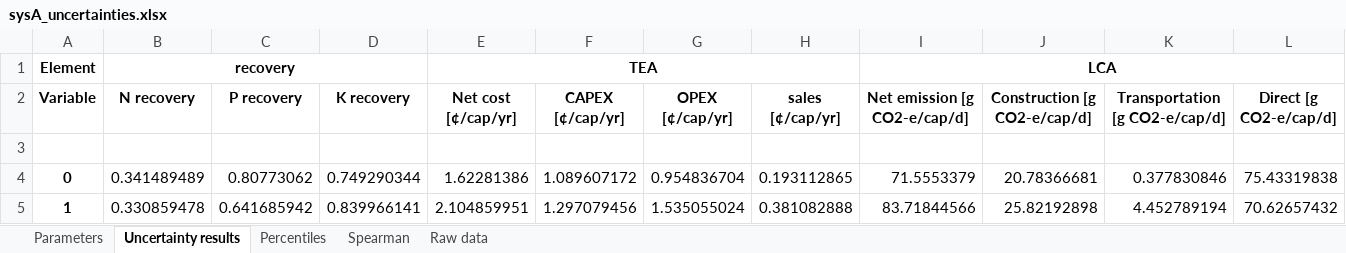
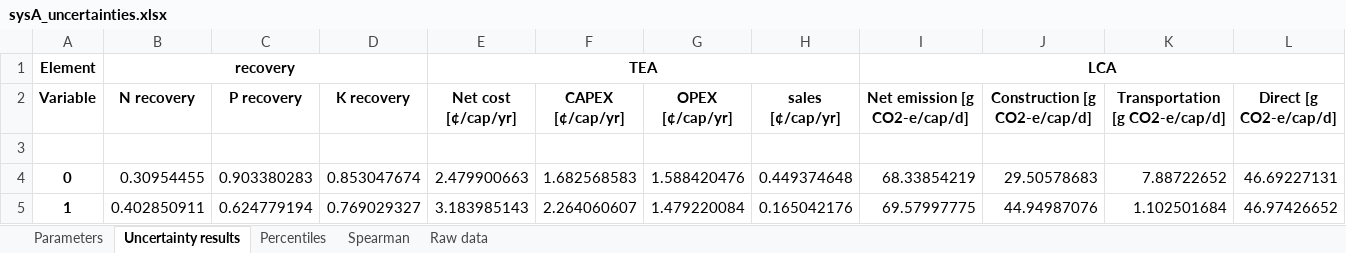
Before and after one commit to QSD-Group/QSDsan-workshop, an Excel workbook: results/sysA_uncertainties.xlsx, sheet Uncertainty results, drawn as a sheet; only a part is shown; values as stored, in another font and other column widths than the file's, no borders; the diff covers the shown part only; the diff names each change by its address in the sheet, - before the commit and + after, or states it on an @@ line.

```diff
--- a/results/sysA_uncertainties.xlsx (sheet Uncertainty results)
+++ b/results/sysA_uncertainties.xlsx (sheet Uncertainty results)
-B4 (N recovery): 0.341489489
+B4 (N recovery): 0.30954455
-C4 (P recovery): 0.80773062
+C4 (P recovery): 0.903380283
-D4 (K recovery): 0.749290344
+D4 (K recovery): 0.853047674
-E4 (Net cost [¢/cap/yr]): 1.62281386
+E4 (Net cost [¢/cap/yr]): 2.479900663
-F4 (CAPEX [¢/cap/yr]): 1.089607172
+F4 (CAPEX [¢/cap/yr]): 1.682568583
-G4 (OPEX [¢/cap/yr]): 0.954836704
+G4 (OPEX [¢/cap/yr]): 1.588420476
-H4 (sales [¢/cap/yr]): 0.193112865
+H4 (sales [¢/cap/yr]): 0.449374648
-I4 (Net emission [g CO2-e/cap/d]): 71.5553379
+I4 (Net emission [g CO2-e/cap/d]): 68.33854219
-J4 (Construction [g CO2-e/cap/d]): 20.78366681
+J4 (Construction [g CO2-e/cap/d]): 29.50578683
-K4 (Transportation [g CO2-e/cap/d]): 0.377830846
+K4 (Transportation [g CO2-e/cap/d]): 7.88722652
-L4 (Direct [g CO2-e/cap/d]): 75.43319838
+L4 (Direct [g CO2-e/cap/d]): 46.69227131
-B5 (N recovery): 0.330859478
+B5 (N recovery): 0.402850911
-C5 (P recovery): 0.641685942
+C5 (P recovery): 0.624779194
-D5 (K recovery): 0.839966141
+D5 (K recovery): 0.769029327
-E5 (Net cost [¢/cap/yr]): 2.104859951
+E5 (Net cost [¢/cap/yr]): 3.183985143
-F5 (CAPEX [¢/cap/yr]): 1.297079456
+F5 (CAPEX [¢/cap/yr]): 2.264060607
-G5 (OPEX [¢/cap/yr]): 1.535055024
+G5 (OPEX [¢/cap/yr]): 1.479220084
-H5 (sales [¢/cap/yr]): 0.381082888
+H5 (sales [¢/cap/yr]): 0.165042176
-I5 (Net emission [g CO2-e/cap/d]): 83.71844566
+I5 (Net emission [g CO2-e/cap/d]): 69.57997775
-J5 (Construction [g CO2-e/cap/d]): 25.82192898
+J5 (Construction [g CO2-e/cap/d]): 44.94987076
-K5 (Transportation [g CO2-e/cap/d]): 4.452789194
+K5 (Transportation [g CO2-e/cap/d]): 1.102501684
-L5 (Direct [g CO2-e/cap/d]): 70.62657432
+L5 (Direct [g CO2-e/cap/d]): 46.97426652
```
Also changed, not shown: 1178 edited cells elsewhere in this sheet, sheet Raw data, sheet Parameters, sheet Spearman, sheet Percentiles, results/performance_scores.xlsx, results/sysB_uncertainties.xlsx, 2 other files.
